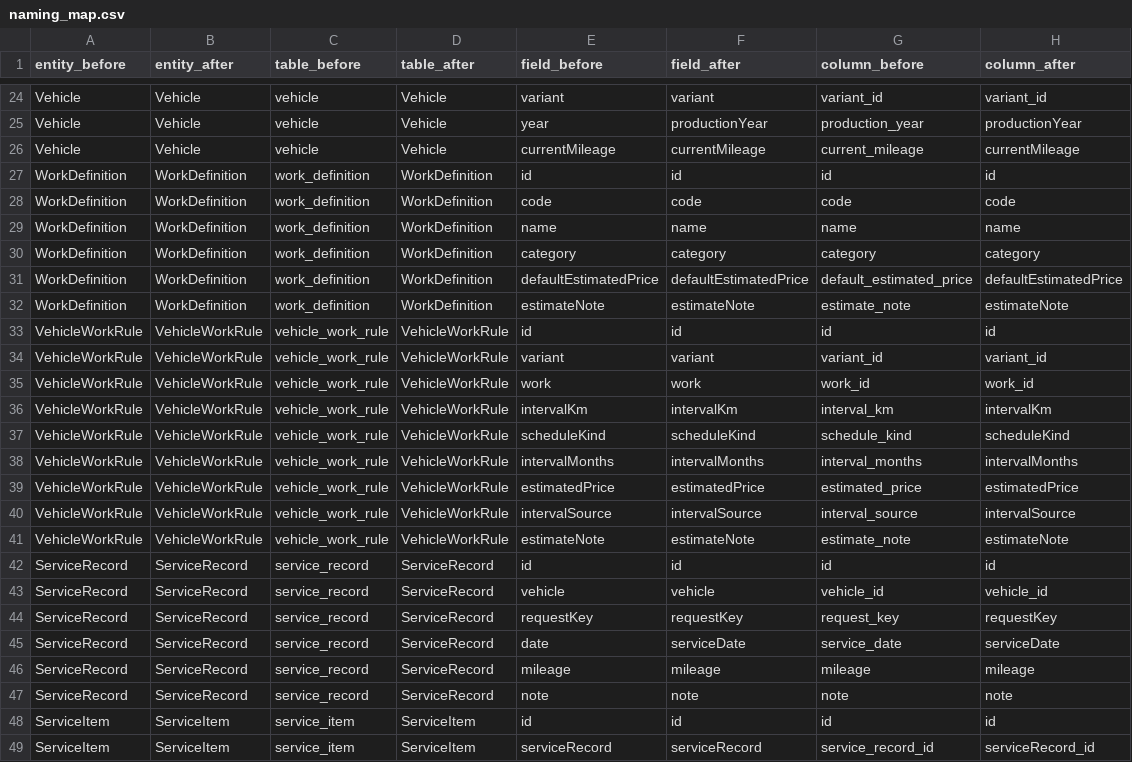
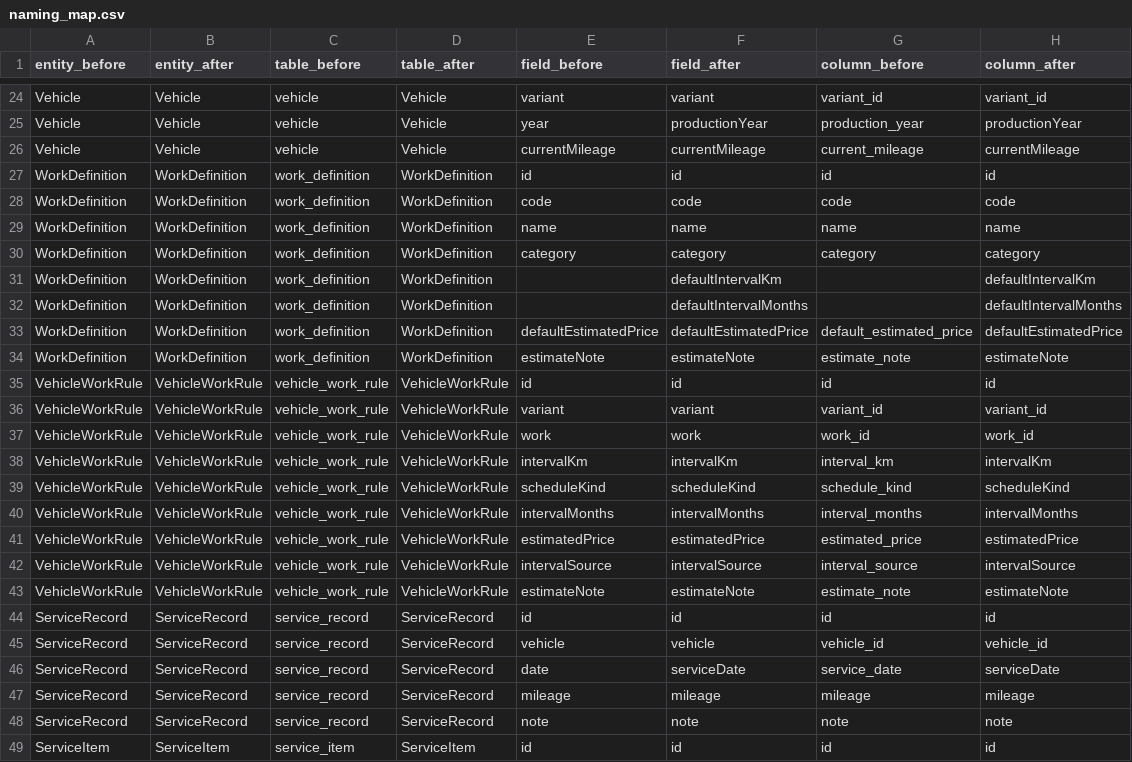
Before and after one commit to KarloLerga/AutoCare, a CSV file: schema/naming_map.csv, drawn as a sheet; only a part is shown, gaps mark what is left out; the shorter side is filled out with more unchanged rows; removed rows and columns are numbered as before the commit, all else as after; the diff names each change by its address in the sheet, - before the commit and + after, or states it on an @@ line.

```diff
--- a/schema/naming_map.csv
+++ b/schema/naming_map.csv
+row 31: WorkDefinition | WorkDefinition | work_definition | WorkDefinition |  | defaultIntervalKm |  | defaultIntervalKm
+row 32: WorkDefinition | WorkDefinition | work_definition | WorkDefinition |  | defaultIntervalMonths |  | defaultIntervalMonths
-row 44: ServiceRecord | ServiceRecord | service_record | ServiceRecord | requestKey | requestKey | request_key | requestKey
```
Also changed, not shown: 22 other files.
